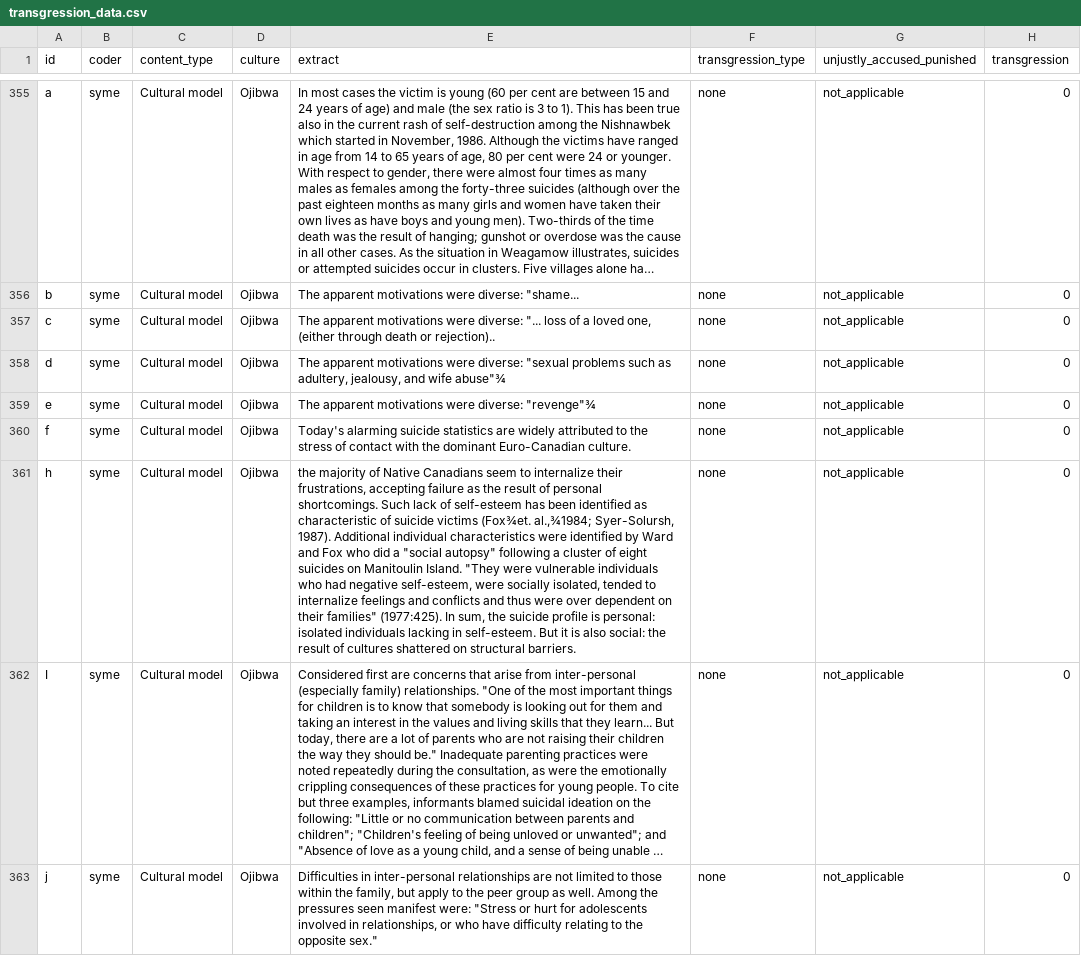
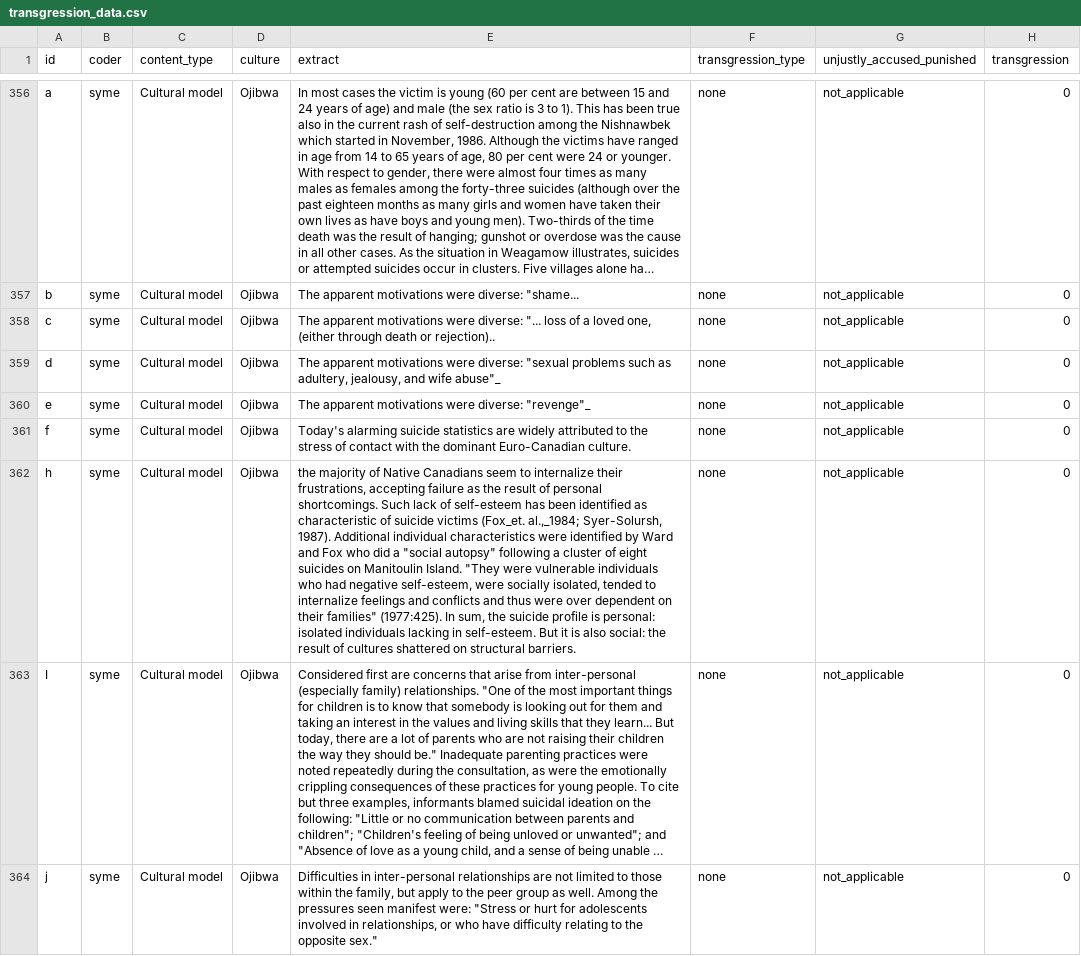
Before and after one commit to grasshoppermouse/hrafsuicidedata, a CSV file: data-raw/transgression_data.csv, drawn as a sheet; only a part is shown, gaps mark what is left out; long unchanged cells end in …; addresses are those after the commit; the diff covers the shown part only; the diff names each change by its address in the sheet, - before the commit and + after, or states it on an @@ line.

```diff
--- a/data-raw/transgression_data.csv
+++ b/data-raw/transgression_data.csv
-E359 (extract): …and wife abuse"¾
+E359 (extract): …and wife abuse"_
-E360 (extract): …were diverse: "revenge"¾
+E360 (extract): …were diverse: "revenge"_
-E362 (extract): …suicide victims (Fox¾et. al.,¾1984; Syer-Solursh, 1987).…
+E362 (extract): …suicide victims (Fox_et. al.,_1984; Syer-Solursh, 1987).…
```
Also changed, not shown: 1 added row and 2 edited cells elsewhere in this file, data-raw/KristenApologyRevise.csv, 2 other files.
